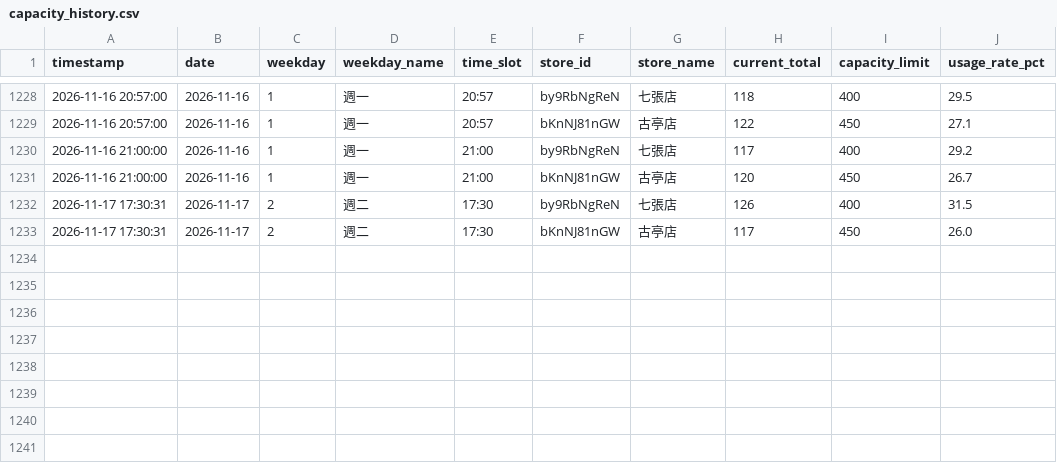
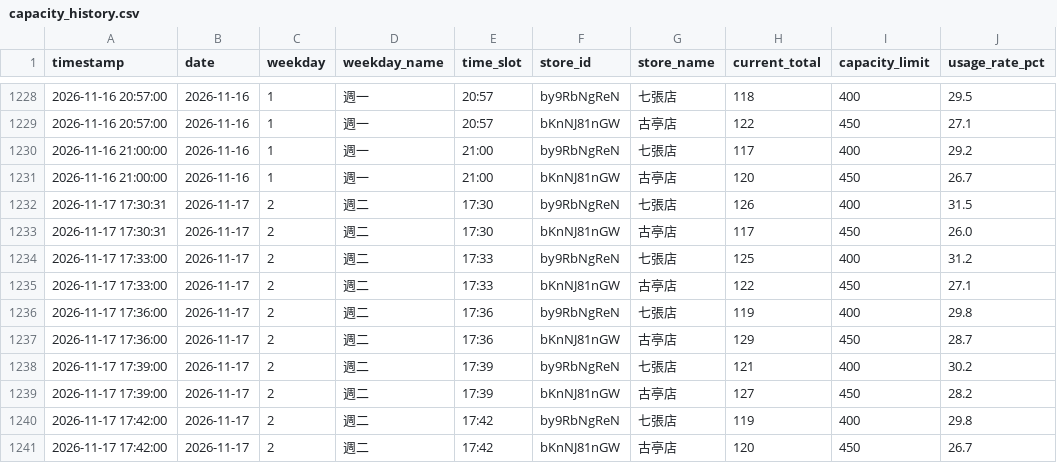
Before and after one commit to loner7657/morefit-tracker, a CSV file: data/capacity_history.csv, drawn as a sheet; only a part is shown, gaps mark what is left out; the diff names each change by its address in the sheet, - before the commit and + after, or states it on an @@ line.

```diff
--- a/data/capacity_history.csv
+++ b/data/capacity_history.csv
+row 1234: 2026-11-17 17:33:00 | 2026-11-17 | 2 | 週二 | 17:33 | by9RbNgReN | 七張店 | 125 | 400 | 31.2
+row 1235: 2026-11-17 17:33:00 | 2026-11-17 | 2 | 週二 | 17:33 | bKnNJ81nGW | 古亭店 | 122 | 450 | 27.1
+row 1236: 2026-11-17 17:36:00 | 2026-11-17 | 2 | 週二 | 17:36 | by9RbNgReN | 七張店 | 119 | 400 | 29.8
+row 1237: 2026-11-17 17:36:00 | 2026-11-17 | 2 | 週二 | 17:36 | bKnNJ81nGW | 古亭店 | 129 | 450 | 28.7
+row 1238: 2026-11-17 17:39:00 | 2026-11-17 | 2 | 週二 | 17:39 | by9RbNgReN | 七張店 | 121 | 400 | 30.2
+row 1239: 2026-11-17 17:39:00 | 2026-11-17 | 2 | 週二 | 17:39 | bKnNJ81nGW | 古亭店 | 127 | 450 | 28.2
+row 1240: 2026-11-17 17:42:00 | 2026-11-17 | 2 | 週二 | 17:42 | by9RbNgReN | 七張店 | 119 | 400 | 29.8
+row 1241: 2026-11-17 17:42:00 | 2026-11-17 | 2 | 週二 | 17:42 | bKnNJ81nGW | 古亭店 | 120 | 450 | 26.7
```
Also changed, not shown: 1 other file.
